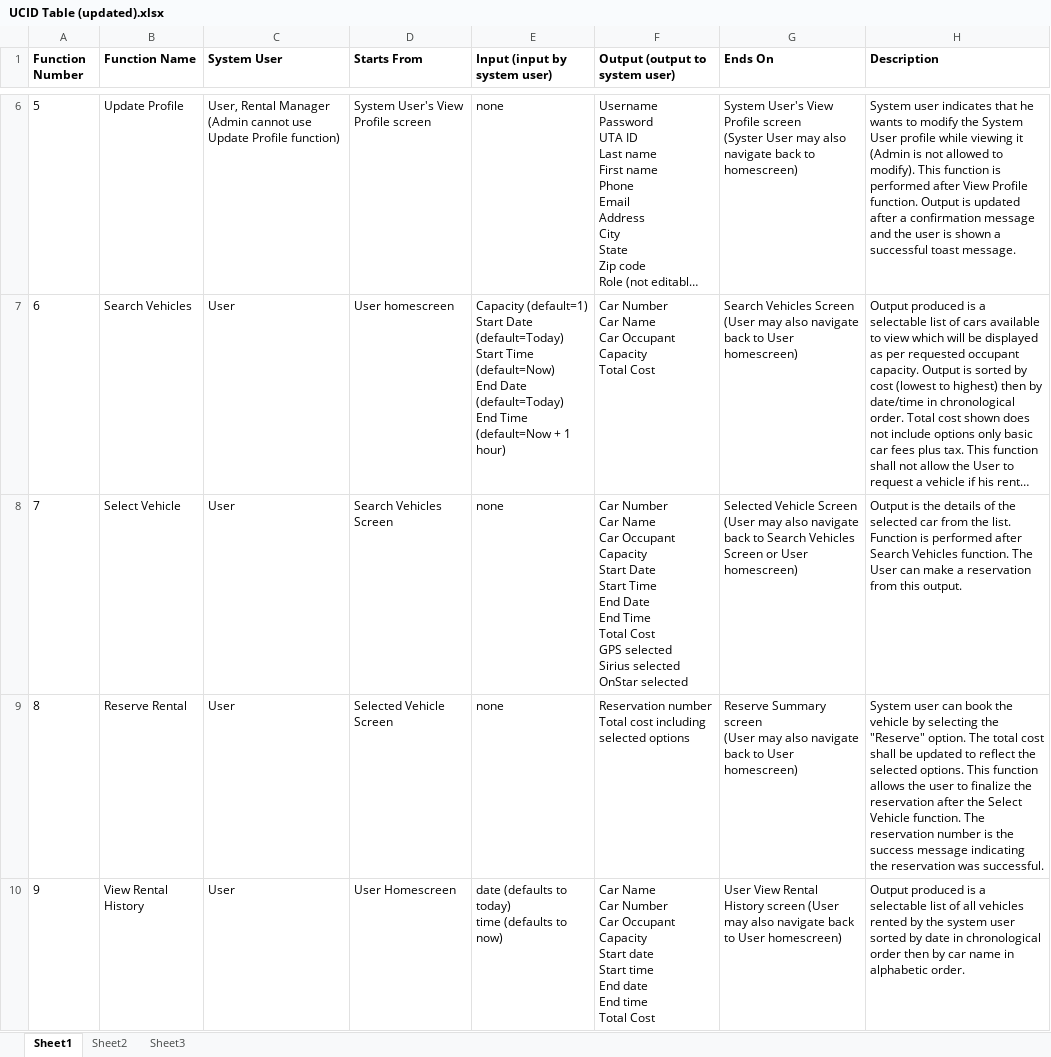
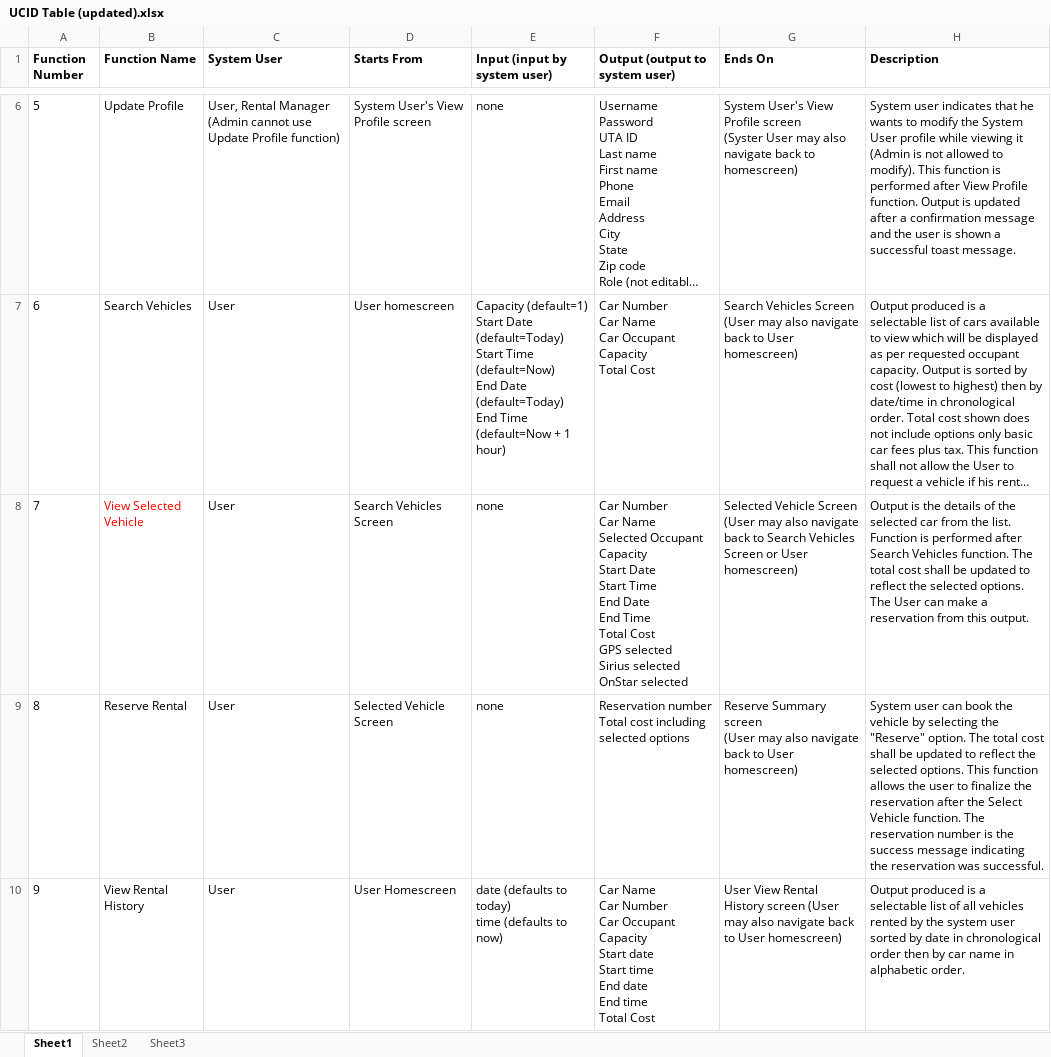
Before and after one commit to Gauravdeep983/ArlingtonAuto, an Excel workbook: Iteration 2 docs/UCID Table (updated).xlsx, sheet Sheet1, drawn as a sheet; only a part is shown, gaps mark what is left out; long unchanged cells end in …; values as stored, in another font and other column widths than the file's, no borders; ↵ is a line break in a cell; the diff names each change by its address in the sheet, - before the commit and + after, or states it on an @@ line.

Commit message:
Third Party library added-Joda Time, Minor changes in UCID, Added ViewSelectedVehicle screen and some functionality, DB Schema changed, Some minor code changes here and there.

```diff
--- a/Iteration 2 docs/UCID Table (updated).xlsx (sheet Sheet1)
+++ b/Iteration 2 docs/UCID Table (updated).xlsx (sheet Sheet1)
-B8 (Function Name): Select Vehicle
+B8 (Function Name): View Selected Vehicle
-B8 text colour: black
+B8 text colour: #FF0000
-F8 (Output (output to system user)): …Car Name ↵ Car Occupant Capacity…
+F8 (Output (output to system user)): …Car Name ↵ Selected Occupant Capacity…
-H8 (Description): …function. The User can…
+H8 (Description): …function. The total cost shall be updated to reflect the selected options. The User can…
```
Also changed, not shown: 13 other files.
